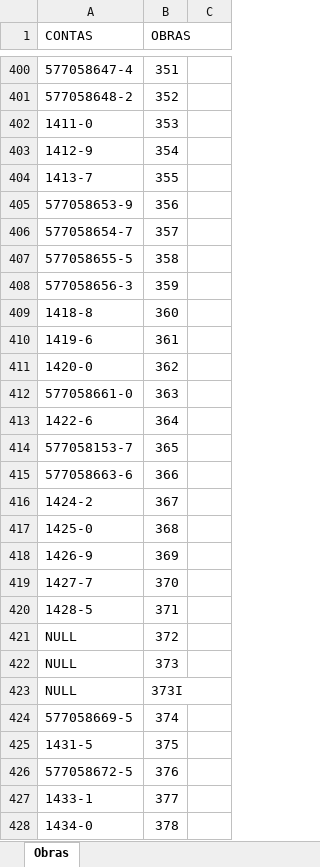
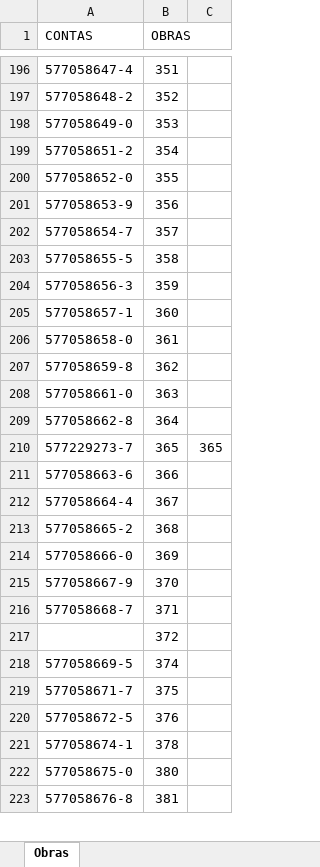
Before and after one commit to IasminCQFernandes/AUTOMACAO_PLANILHA, an Excel workbook: obras.xlsx, sheet Obras, drawn as a sheet; only a part is shown, gaps mark what is left out; the shorter side is filled out with more unchanged rows; values as stored, in another font and other column widths than the file's, no cell formats; removed rows and columns are numbered as before the commit, all else as after; the diff covers the shown part only; the diff names each change by its address in the sheet, - before the commit and + after, or states it on an @@ line.

```diff
--- a/obras.xlsx (sheet Obras)
+++ b/obras.xlsx (sheet Obras)
-A198 (CONTAS): 1411-0
+A198 (CONTAS): 577058649-0
-A199 (CONTAS): 1412-9
+A199 (CONTAS): 577058651-2
-A200 (CONTAS): 1413-7
+A200 (CONTAS): 577058652-0
-A205 (CONTAS): 1418-8
+A205 (CONTAS): 577058657-1
-A206 (CONTAS): 1419-6
+A206 (CONTAS): 577058658-0
-A207 (CONTAS): 1420-0
+A207 (CONTAS): 577058659-8
-A209 (CONTAS): 1422-6
+A209 (CONTAS): 577058662-8
-A210 (CONTAS): 577058153-7
+A210 (CONTAS): 577229273-7
-C210: (empty)
+C210: 365
-A212 (CONTAS): 1424-2
+A212 (CONTAS): 577058664-4
-A213 (CONTAS): 1425-0
+A213 (CONTAS): 577058665-2
-A214 (CONTAS): 1426-9
+A214 (CONTAS): 577058666-0
-A215 (CONTAS): 1427-7
+A215 (CONTAS): 577058667-9
-A216 (CONTAS): 1428-5
+A216 (CONTAS): 577058668-7
-A217 (CONTAS): NULL
+A217 (CONTAS): (empty)
-row 422: NULL | 373
-row 423: NULL | 373I
-A219 (CONTAS): 1431-5
+A219 (CONTAS): 577058671-7
-row 427: 1433-1 | 377
-A221 (CONTAS): 1434-0
+A221 (CONTAS): 577058674-1
```
Also changed, not shown: 239 added rows, 236 removed rows, 8 moved rows and 200 edited cells elsewhere in this sheet, cell formats.
